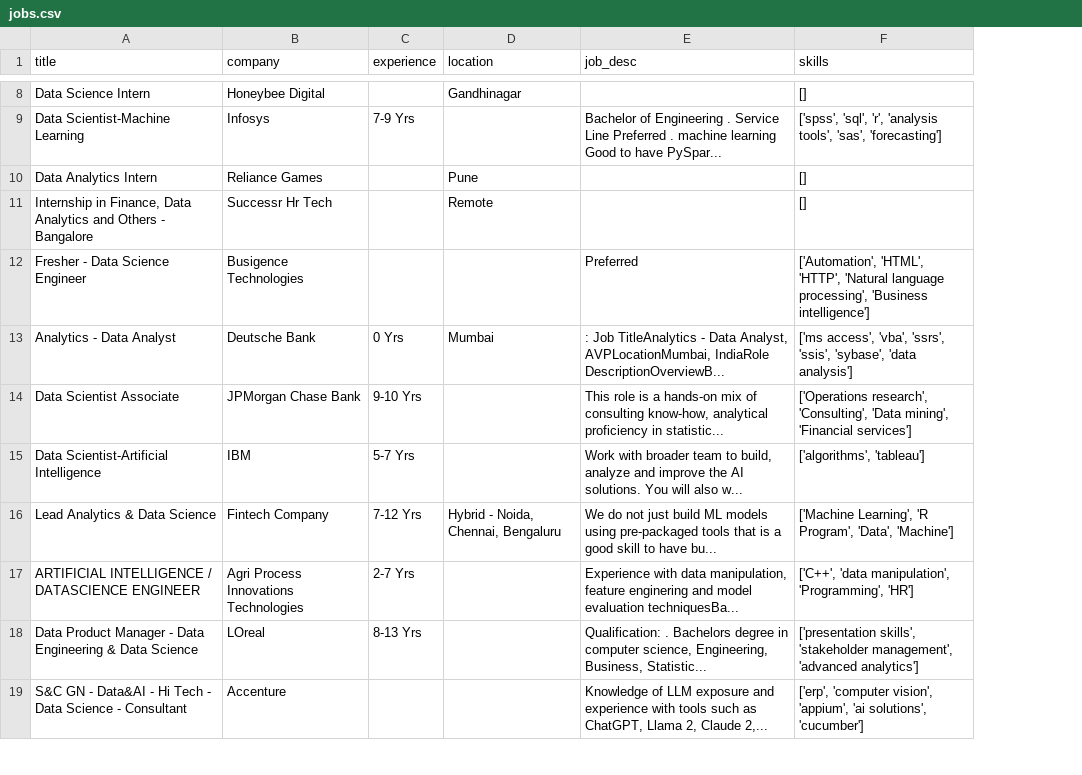
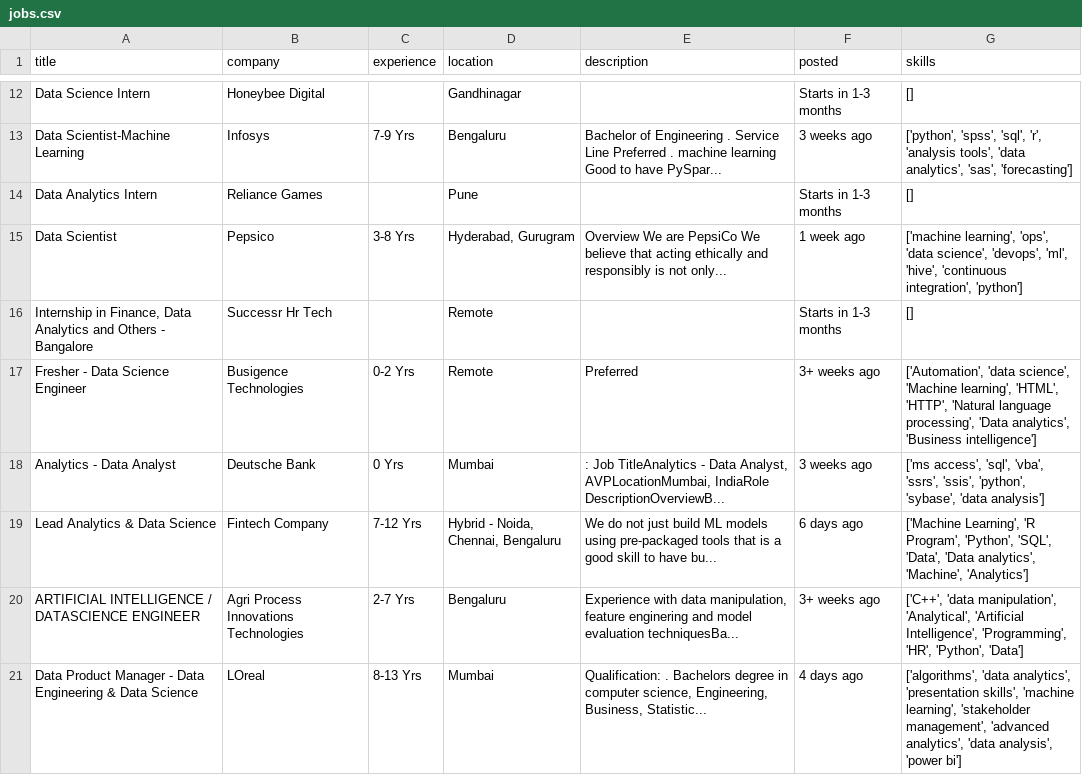
Before and after one commit to oninvis/Job_Scraper_project, a CSV file: jobs.csv, drawn as a sheet; only a part is shown, gaps mark what is left out; removed rows and columns are numbered as before the commit, all else as after; the diff covers the shown part only; the diff names each change by its address in the sheet, - before the commit and + after, or states it on an @@ line.

Commit message:
added the posted_date field for the job pydantic and also added logic to extract the posted_date. Changed the format output to html to extract as much as data possible

```diff
--- a/jobs.csv
+++ b/jobs.csv
+column F (posted), rows 12-14: Starts in 1-3 months | 3 weeks ago | Starts in 1-3 months; rows 16-21: Starts in 1-3 months | 3+ weeks ago | 3 weeks ago | 6 days ago | 3+ weeks ago | 4 days ago
-E1: job_desc
+E1: description
-D13 (location): (empty)
+D13 (location): Bengaluru
-G13 (skills): ['spss', 'sql', 'r', 'analysis tools', 'sas', 'forecasting']
+G13 (skills): ['python', 'spss', 'sql', 'r', 'analysis tools', 'data analytics', 'sas', 'forecasting']
+row 15: Data Scientist | Pepsico | 3-8 Yrs | Hyderabad, Gurugram | Overview We are PepsiCo We believe that acting ethically and responsibly is not only... | 1 week ago | ['machine learning', 'ops', 'data science', 'devops', 'ml', 'hive', 'continuous integration', 'python']
-C17 (experience): (empty)
+C17 (experience): 0-2 Yrs
-D17 (location): (empty)
+D17 (location): Remote
-G17 (skills): ['Automation', 'HTML', 'HTTP', 'Natural language processing', 'Business intelligence']
+G17 (skills): ['Automation', 'data science', 'Machine learning', 'HTML', 'HTTP', 'Natural language processing', 'Data analytics', 'Business intelligence']
-G18 (skills): ['ms access', 'vba', 'ssrs', 'ssis', 'sybase', 'data…
+G18 (skills): ['ms access', 'sql', 'vba', 'ssrs', 'ssis', 'python', 'sybase', 'data…
-row 14: Data Scientist Associate | JPMorgan Chase Bank | 9-10 Yrs |  | This role is a hands-on mix of consulting know-how, analytical proficiency in statistic... | ['Operations research', 'Consulting', 'Data mining', 'Financial services']
-row 15: Data Scientist-Artificial Intelligence | IBM | 5-7 Yrs |  | Work with broader team to build, analyze and improve the AI solutions. You will also w... | ['algorithms', 'tableau']
-G19 (skills): …'R Program', 'Data', 'Machine']
+G19 (skills): …'R Program', 'Python', 'SQL', 'Data', 'Data analytics', 'Machine', 'Analytics']
-D20 (location): (empty)
+D20 (location): Bengaluru
-G20 (skills): …'data manipulation', 'Programming', 'HR']
+G20 (skills): …'data manipulation', 'Analytical', 'Artificial Intelligence', 'Programming', 'HR', 'Python', 'Data']
-D21 (location): (empty)
+D21 (location): Mumbai
-G21 (skills): ['presentation skills', 'stakeholder management', 'advanced analytics']
+G21 (skills): ['algorithms', 'data analytics', 'presentation skills', 'machine learning', 'stakeholder management', 'advanced analytics', 'data analysis', 'power bi']
-row 19: S&C GN - Data&AI - Hi Tech - Data Science - Consultant | Accenture |  |  | Knowledge of LLM exposure and experience with tools such as ChatGPT, Llama 2, Claude 2,... | ['erp', 'computer vision', 'appium', 'ai solutions', 'cucumber']
```
Also changed, not shown: 13 added rows, 5 removed rows and 33 edited cells elsewhere in this file, 2 other files.
